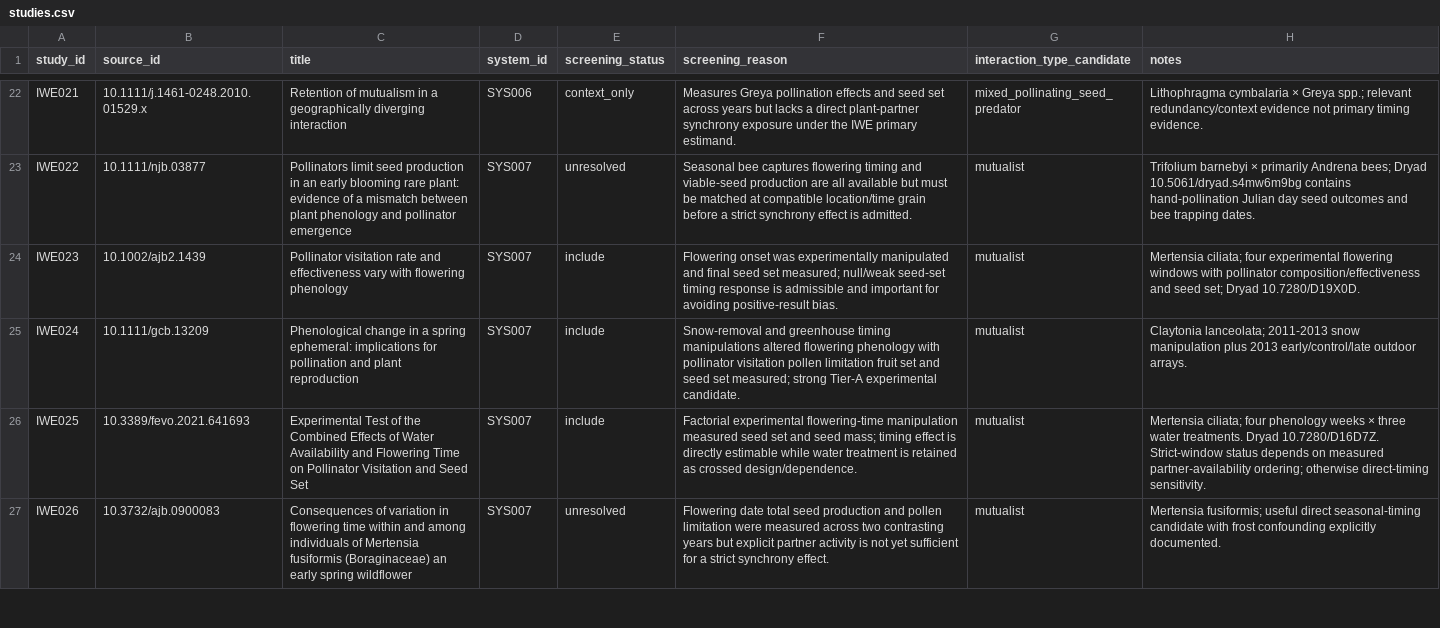
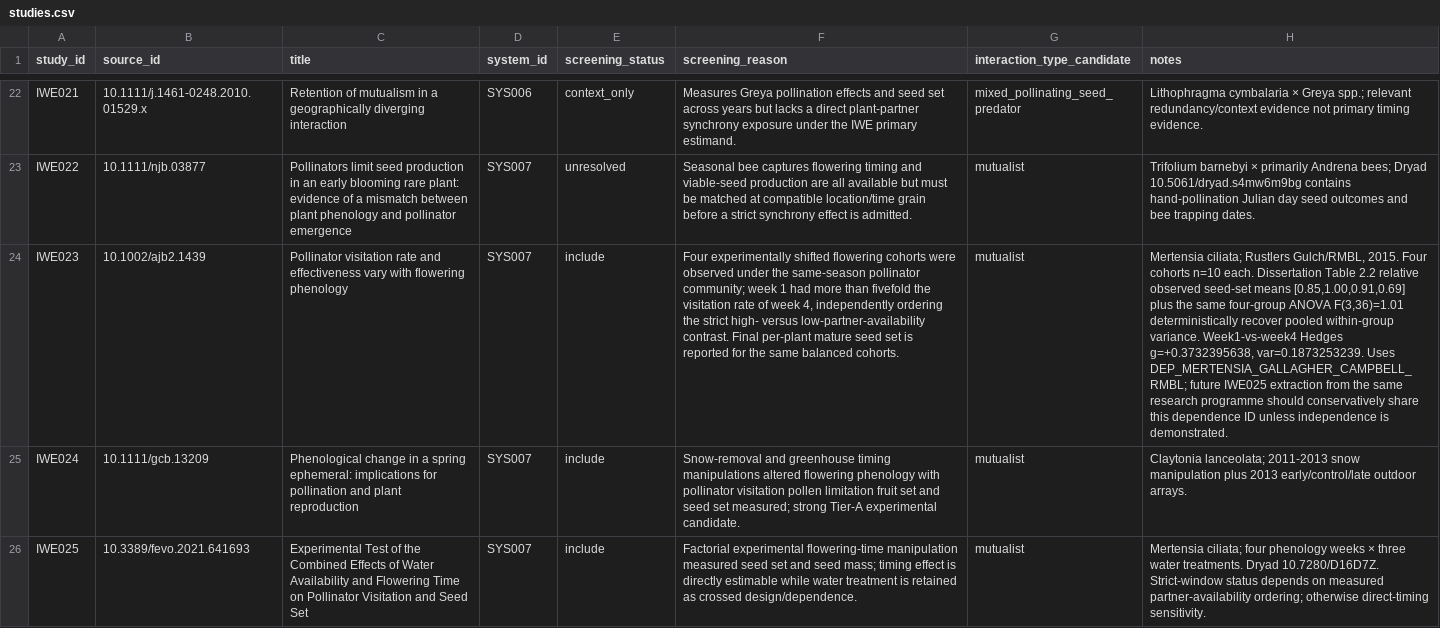
Before and after one commit to zuizui0223/iwe, a CSV file: data/registry/studies.csv, drawn as a sheet; only a part is shown, gaps mark what is left out; the shorter side is filled out with more unchanged rows; the diff names each change by its address in the sheet, - before the commit and + after, or states it on an @@ line.

Commit message:
Record IWE023 strict SMD extraction

```diff
--- a/data/registry/studies.csv
+++ b/data/registry/studies.csv
-F24 (screening_reason): Flowering onset was experimentally manipulated and final seed set measured; null/weak seed-set timing response is admissible and important for avoiding positive-result bias.
+F24 (screening_reason): Four experimentally shifted flowering cohorts were observed under the same-season pollinator community; week 1 had more than fivefold the visitation rate of week 4, independently ordering the strict high- versus low-partner-availability contrast. Final per-plant mature seed set is reported for the same balanced cohorts.
-H24 (notes): Mertensia ciliata; four experimental flowering windows with pollinator composition/effectiveness and seed set; Dryad 10.7280/D19X0D.
+H24 (notes): Mertensia ciliata; Rustlers Gulch/RMBL, 2015. Four cohorts n=10 each. Dissertation Table 2.2 relative observed seed-set means [0.85,1.00,0.91,0.69] plus the same four-group ANOVA F(3,36)=1.01 deterministically recover pooled within-group variance. Week1-vs-week4 Hedges g=+0.3732395638, var=0.1873253239. Uses DEP_MERTENSIA_GALLAGHER_CAMPBELL_RMBL; future IWE025 extraction from the same research programme should conservatively share this dependence ID unless independence is demonstrated.
```
